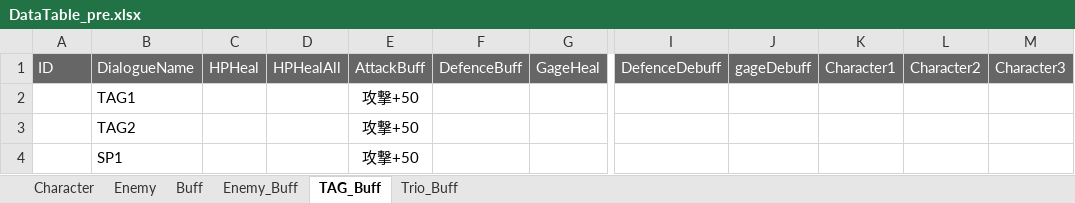
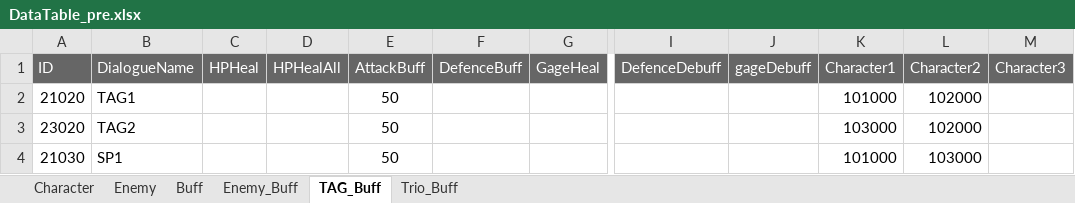
Before and after one commit to K-0865/F_Portfolio, an Excel workbook: Assets/DataTable/DataTable_pre.xlsx, sheet TAG_Buff, drawn as a sheet; only a part is shown, gaps mark what is left out; values as stored, in another font and other column widths than the file's, no borders; the diff names each change by its address in the sheet, - before the commit and + after, or states it on an @@ line.

```diff
--- a/Assets/DataTable/DataTable_pre.xlsx (sheet TAG_Buff)
+++ b/Assets/DataTable/DataTable_pre.xlsx (sheet TAG_Buff)
-A2 (ID): (empty)
+A2 (ID): 21020
-E2:E4 (AttackBuff): 攻撃+50
+E2:E4 (AttackBuff): 50
-K2 (Character1): (empty)
+K2 (Character1): 101000
-L2:L3 (Character2): (empty)
+L2:L3 (Character2): 102000
-A3 (ID): (empty)
+A3 (ID): 23020
-K3 (Character1): (empty)
+K3 (Character1): 103000
-A4 (ID): (empty)
+A4 (ID): 21030
-K4 (Character1): (empty)
+K4 (Character1): 101000
-L4 (Character2): (empty)
+L4 (Character2): 103000
```
Also changed, not shown: sheet Buff, sheet Trio_Buff, sheet Enemy_Buff, Assets/DataTable/Dialogue_Table.xlsx, Assets/DataTable/Quest_List.xlsx, 23 other files.
